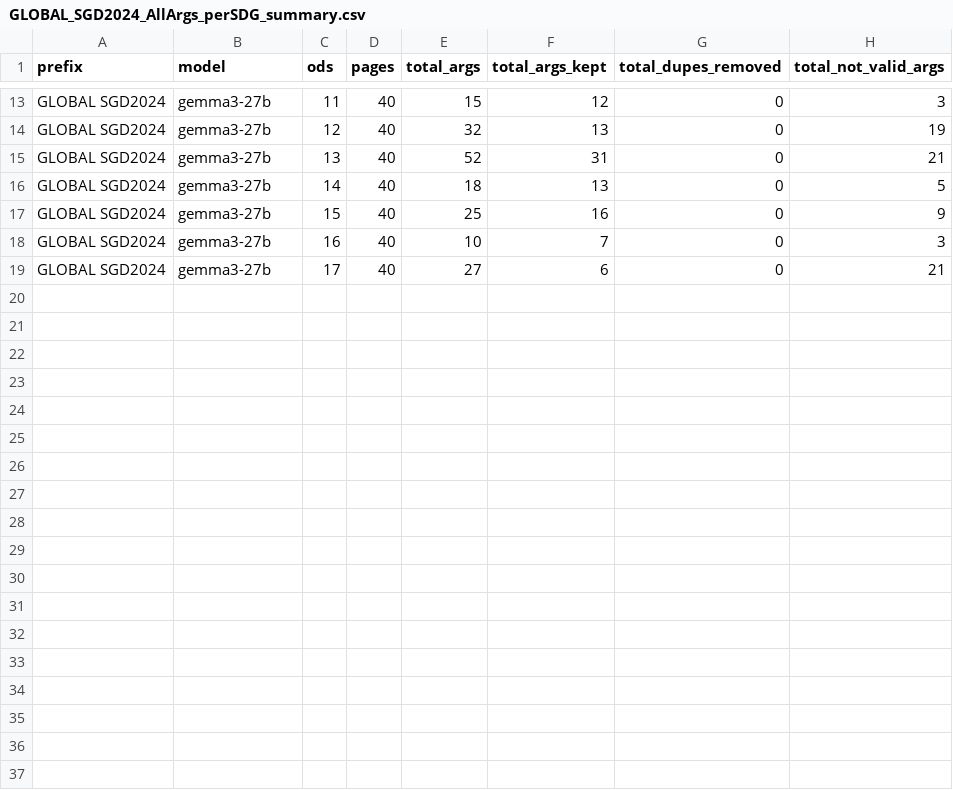
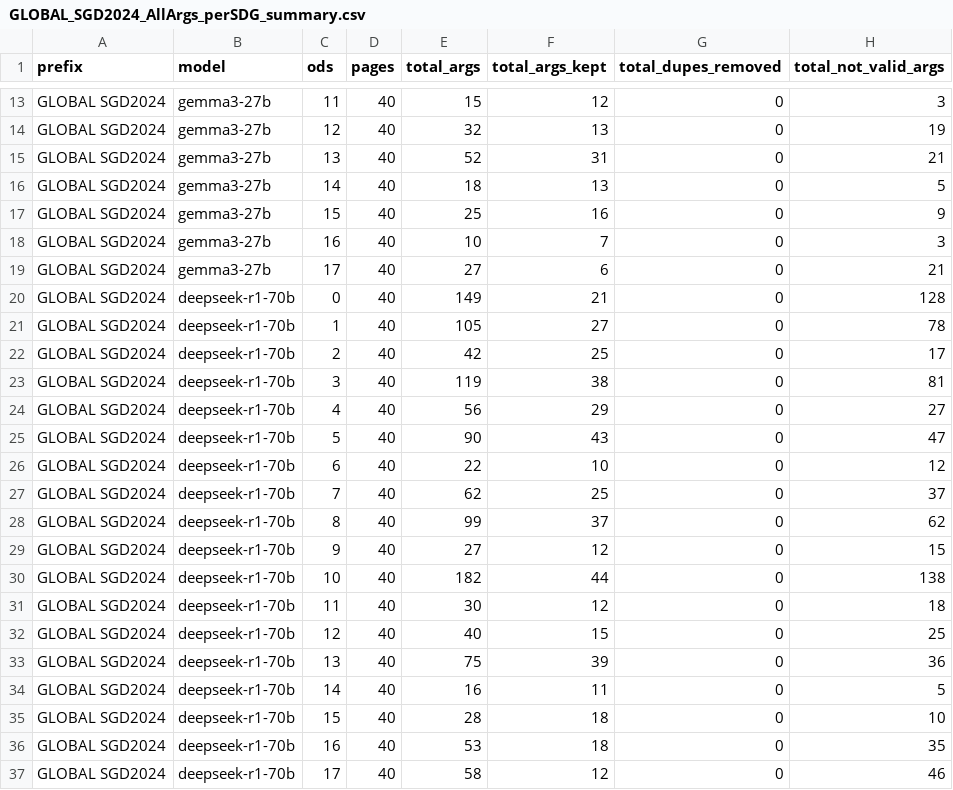
Before and after one commit to camipalo/TFM, a CSV file: Data/Processed Arguments No Keywords/Stats/GLOBAL_SGD2024_AllArgs_perSDG_summary.csv, drawn as a sheet; only a part is shown, gaps mark what is left out; the diff names each change by its address in the sheet, - before the commit and + after, or states it on an @@ line.

Commit message:
2024 all arg extracted no keywords

```diff
--- a/Data/Processed Arguments No Keywords/Stats/GLOBAL_SGD2024_AllArgs_perSDG_summary.csv
+++ b/Data/Processed Arguments No Keywords/Stats/GLOBAL_SGD2024_AllArgs_perSDG_summary.csv
+row 20: GLOBAL SGD2024 | deepseek-r1-70b | 0 | 40 | 149 | 21 | 0 | 128
+row 21: GLOBAL SGD2024 | deepseek-r1-70b | 1 | 40 | 105 | 27 | 0 | 78
+row 22: GLOBAL SGD2024 | deepseek-r1-70b | 2 | 40 | 42 | 25 | 0 | 17
+row 23: GLOBAL SGD2024 | deepseek-r1-70b | 3 | 40 | 119 | 38 | 0 | 81
+row 24: GLOBAL SGD2024 | deepseek-r1-70b | 4 | 40 | 56 | 29 | 0 | 27
+row 25: GLOBAL SGD2024 | deepseek-r1-70b | 5 | 40 | 90 | 43 | 0 | 47
+row 26: GLOBAL SGD2024 | deepseek-r1-70b | 6 | 40 | 22 | 10 | 0 | 12
+row 27: GLOBAL SGD2024 | deepseek-r1-70b | 7 | 40 | 62 | 25 | 0 | 37
+row 28: GLOBAL SGD2024 | deepseek-r1-70b | 8 | 40 | 99 | 37 | 0 | 62
+row 29: GLOBAL SGD2024 | deepseek-r1-70b | 9 | 40 | 27 | 12 | 0 | 15
+row 30: GLOBAL SGD2024 | deepseek-r1-70b | 10 | 40 | 182 | 44 | 0 | 138
+row 31: GLOBAL SGD2024 | deepseek-r1-70b | 11 | 40 | 30 | 12 | 0 | 18
+row 32: GLOBAL SGD2024 | deepseek-r1-70b | 12 | 40 | 40 | 15 | 0 | 25
+row 33: GLOBAL SGD2024 | deepseek-r1-70b | 13 | 40 | 75 | 39 | 0 | 36
+row 34: GLOBAL SGD2024 | deepseek-r1-70b | 14 | 40 | 16 | 11 | 0 | 5
+row 35: GLOBAL SGD2024 | deepseek-r1-70b | 15 | 40 | 28 | 18 | 0 | 10
+row 36: GLOBAL SGD2024 | deepseek-r1-70b | 16 | 40 | 53 | 18 | 0 | 35
+row 37: GLOBAL SGD2024 | deepseek-r1-70b | 17 | 40 | 58 | 12 | 0 | 46
```
Also changed, not shown: Data/Processed Arguments No Keywords/Stats/AllArgs_overall_summary.csv, Data/Processed Arguments No Keywords/Stats/GLOBAL_SGD2024__AllArgs_perSDG_summary.csv, 11 other files.
